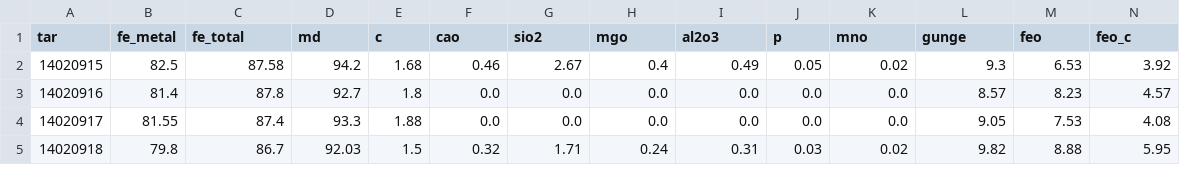
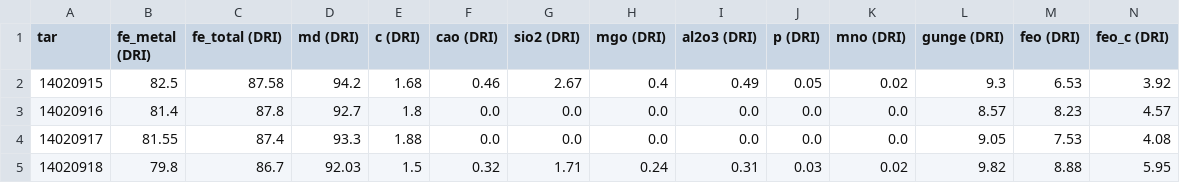
Before and after one commit to heidaralavi/EAF-Data-Analysis, a CSV file: data/dri.csv, drawn as a sheet; only a part is shown.

```diff
--- a/data/dri.csv
+++ b/data/dri.csv
@@ -1,2 +1,2 @@
-tar,fe_metal,fe_total,md,c,cao,sio2,mgo,al2o3,p,mno,gunge,feo,feo_c
+tar,fe_metal (DRI),fe_total (DRI),md (DRI),c (DRI),cao (DRI),sio2 (DRI),mgo (DRI),al2o3 (DRI),p (DRI),mno (DRI),gunge (DRI),feo (DRI),feo_c (DRI)
 14020915,82.5,87.58,94.2,1.68,0.46,2.67,0.4,0.49,0.05,0.02,9.3,6.53,3.92
```
Also changed, not shown: data/dri_with_labels.csv, data/eaf_data.csv, 25 other files.
